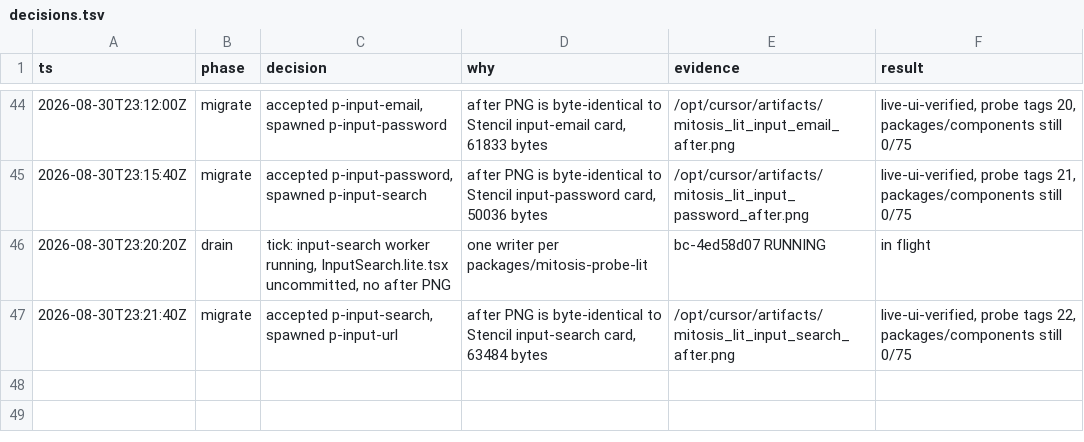
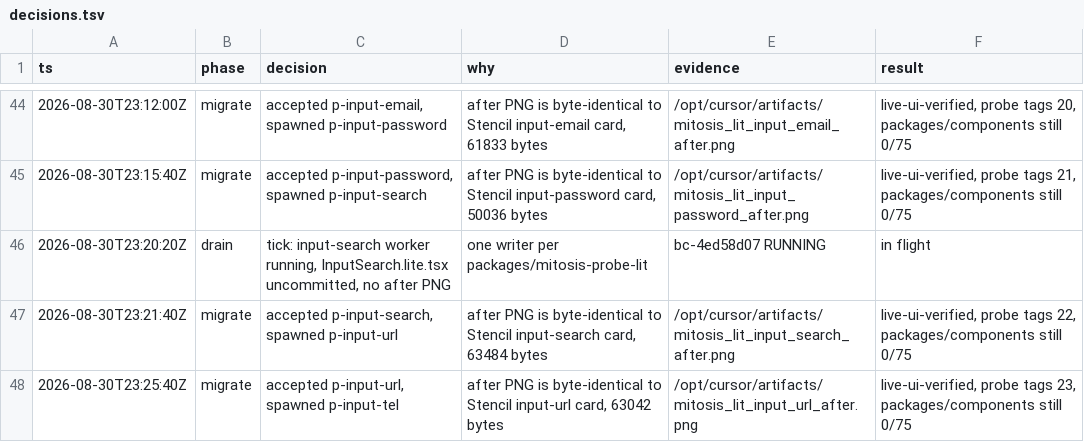
Before and after one commit to kroofy/porsche-design-system, a TSV file: .audit/orchestrate/stencil-to-mitosis/decisions.tsv, drawn as a sheet; only a part is shown, gaps mark what is left out; the diff names each change by its address in the sheet, - before the commit and + after, or states it on an @@ line.

```diff
--- a/.audit/orchestrate/stencil-to-mitosis/decisions.tsv
+++ b/.audit/orchestrate/stencil-to-mitosis/decisions.tsv
+row 48: 2026-08-30T23:25:40Z | migrate | accepted p-input-url, spawned p-input-tel | after PNG is byte-identical to Stencil input-url card, 63042 bytes | /opt/cursor/artifacts/mitosis_lit_input_url_after.png | live-ui-verified, probe tags 23, packages/components still 0/75
```
Also changed, not shown: .audit/orchestrate/stencil-to-mitosis/ledger.tsv, .audit/orchestrate/stencil-to-mitosis/units.tsv, 2 other files.
